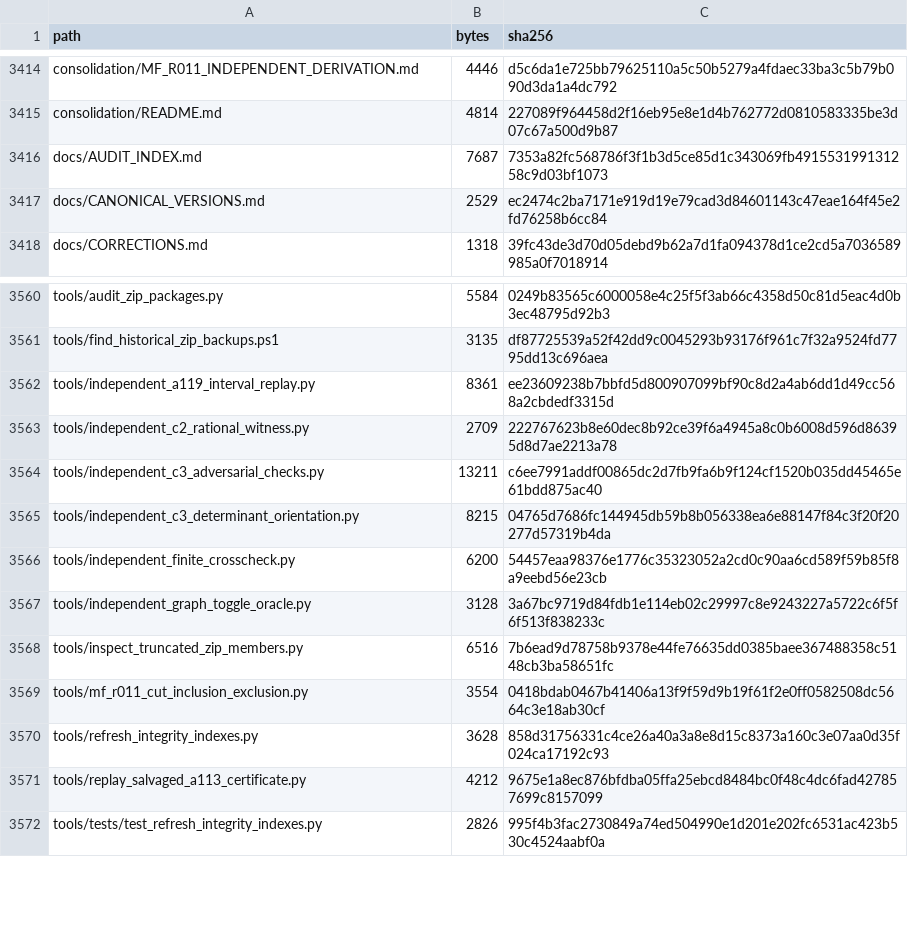
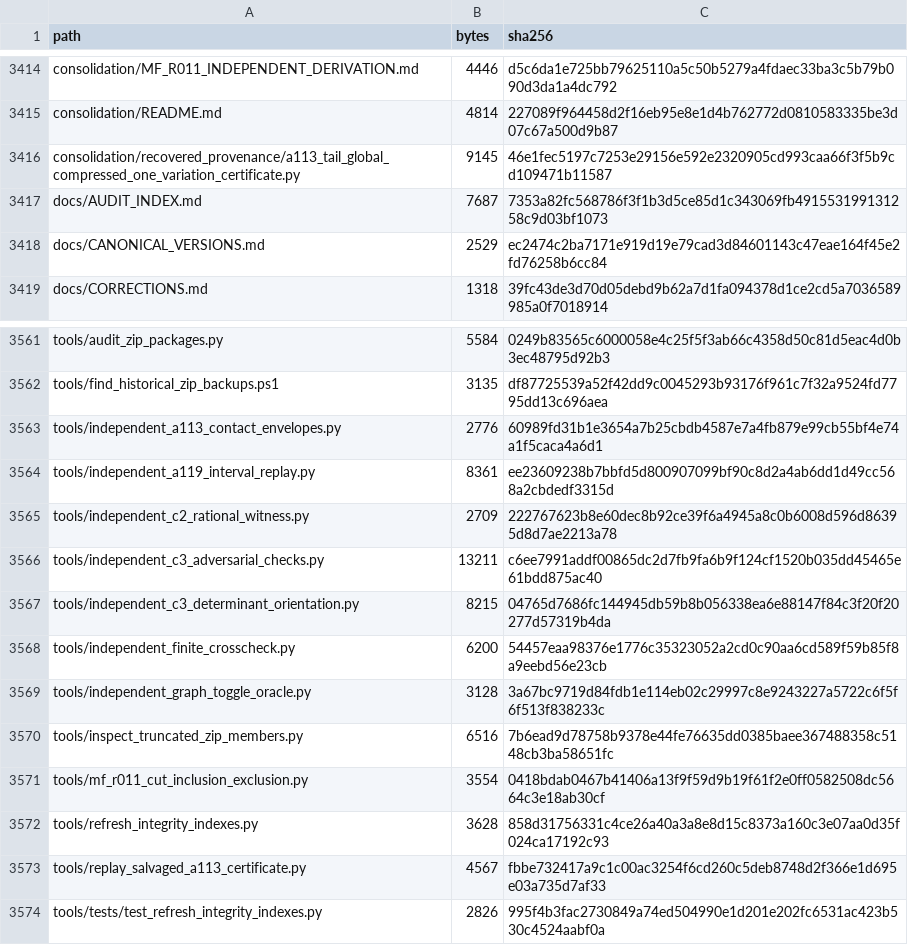
Before and after one commit to DevHabito/precategorical-modal-field-framework, a CSV file: MANIFEST.csv, drawn as a sheet; only a part is shown, gaps mark what is left out.

```diff
--- a/MANIFEST.csv
+++ b/MANIFEST.csv
@@ -3415,2 +3415,3 @@ consolidation/MF_R011_INDEPENDENT_DERIVATION.md,4446,d5c6da1e725bb79625110a5c50b
 consolidation/README.md,4814,227089f964458d2f16eb95e8e1d4b762772d0810583335be3d07c67a500d9b87
+consolidation/recovered_provenance/a113_tail_global_compressed_one_variation_certificate.py,9145,46e1fec5197c7253e29156e592e2320905cd993caa66f3f5b9cd109471b11587
 docs/AUDIT_INDEX.md,7687,7353a82fc568786f3f1b3d5ce85d1c343069fb491553199131258c9d03bf1073
@@ -3561,2 +3562,3 @@ tools/audit_zip_packages.py,5584,0249b83565c6000058e4c25f5f3ab66c4358d50c81d5eac
 tools/find_historical_zip_backups.ps1,3135,df87725539a52f42dd9c0045293b93176f961c7f32a9524fd7795dd13c696aea
+tools/independent_a113_contact_envelopes.py,2776,60989fd31b1e3654a7b25cbdb4587e7a4fb879e99cb55bf4e74a1f5caca4a6d1
 tools/independent_a119_interval_replay.py,8361,ee23609238b7bbfd5d800907099bf90c8d2a4ab6dd1d49cc568a2cbdedf3315d
@@ -3570,3 +3572,3 @@ tools/mf_r011_cut_inclusion_exclusion.py,3554,0418bdab0467b41406a13f9f59d9b19f61
 tools/refresh_integrity_indexes.py,3628,858d31756331c4ce26a40a3a8e8d15c8373a160c3e07aa0d35f024ca17192c93
-tools/replay_salvaged_a113_certificate.py,4212,9675e1a8ec876bfdba05ffa25ebcd8484bc0f48c4dc6fad427857699c8157099
+tools/replay_salvaged_a113_certificate.py,4567,fbbe732417a9c1c00ac3254f6cd260c5deb8748d2f366e1d695e03a735d7af33
 tools/tests/test_refresh_integrity_indexes.py,2826,995f4b3fac2730849a74ed504990e1d201e202fc6531ac423b530c4524aabf0a
```
Also changed, not shown: 1 other file.
